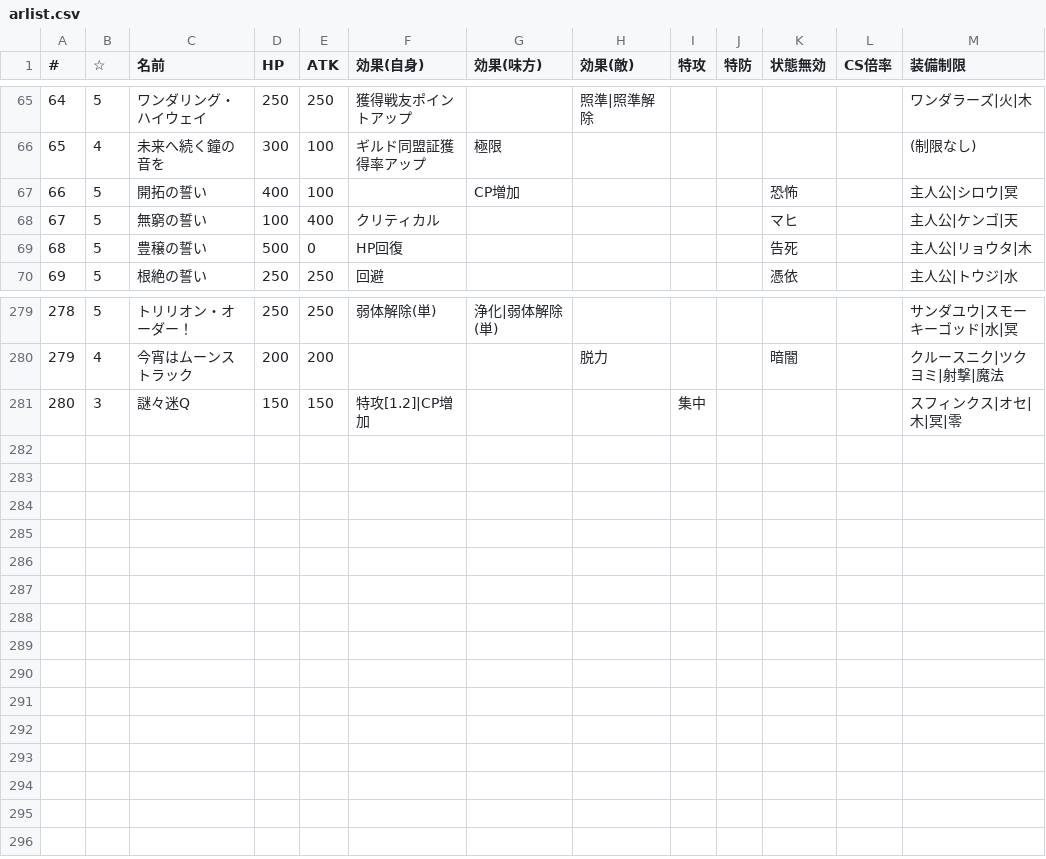
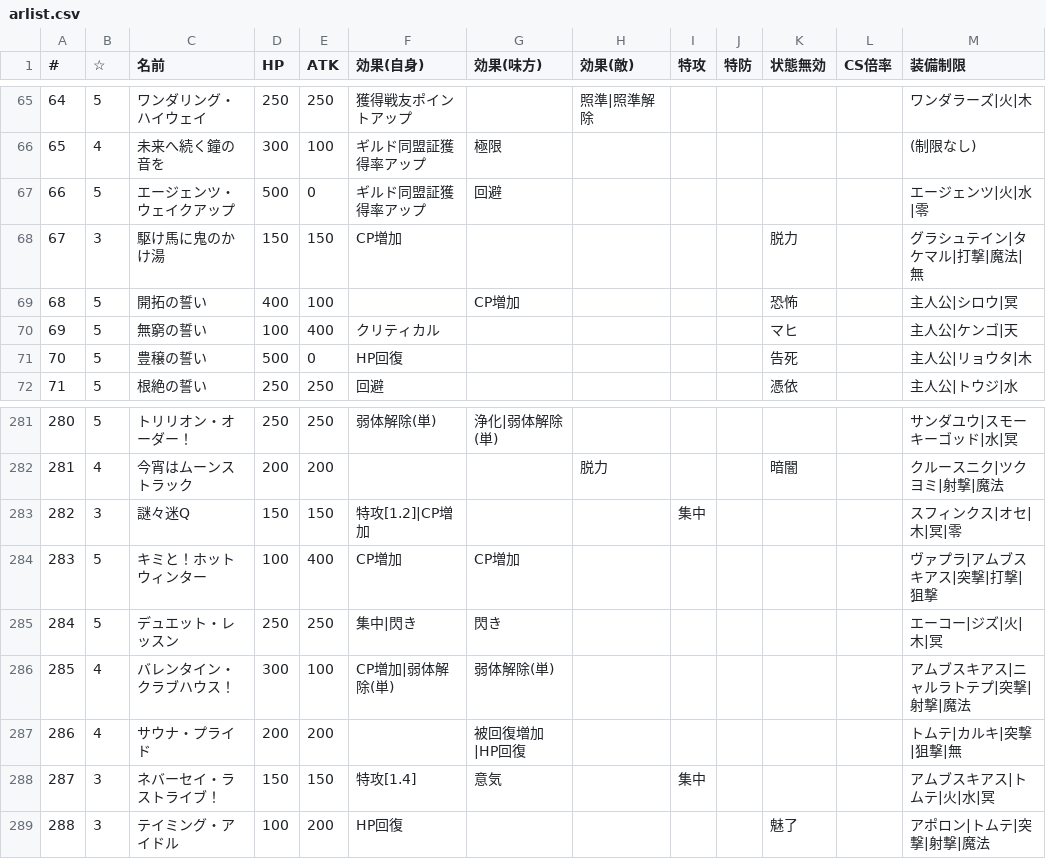
Before and after one commit to 0731gdoh/0731gdoh.github.io, a CSV file: csv/arlist.csv, drawn as a sheet; only a part is shown, gaps mark what is left out; addresses are those after the commit; the diff names each change by its address in the sheet, - before the commit and + after, or states it on an @@ line.

```diff
--- a/csv/arlist.csv
+++ b/csv/arlist.csv
+row 67: 66 | 5 | エージェンツ・ウェイクアップ | 500 | 0 | ギルド同盟証獲得率アップ | 回避 |  |  |  |  |  | エージェンツ|火|水|零
+row 68: 67 | 3 | 駆け馬に鬼のかけ湯 | 150 | 150 | CP増加 |  |  |  |  | 脱力 |  | グラシュテイン|タケマル|打撃|魔法|無
@@ column A (#) renumbered between rows 69 and 283 @@
+row 284: 283 | 5 | キミと！ホットウィンター | 100 | 400 | CP増加 | CP増加 |  |  |  |  |  | ヴァプラ|アムブスキアス|突撃|打撃|狙撃
+row 285: 284 | 5 | デュエット・レッスン | 250 | 250 | 集中|閃き | 閃き |  |  |  |  |  | エーコー|ジズ|火|木|冥
+row 286: 285 | 4 | バレンタイン・クラブハウス！ | 300 | 100 | CP増加|弱体解除(単) | 弱体解除(単) |  |  |  |  |  | アムブスキアス|ニャルラトテプ|突撃|射撃|魔法
+row 287: 286 | 4 | サウナ・プライド | 200 | 200 |  | 被回復増加|HP回復 |  |  |  |  |  | トムテ|カルキ|突撃|狙撃|無
+row 288: 287 | 3 | ネバーセイ・ラストライブ！ | 150 | 150 | 特攻[1.4] | 意気 |  | 集中 |  |  |  | アムブスキアス|トムテ|火|水|冥
+row 289: 288 | 3 | テイミング・アイドル | 100 | 200 | HP回復 |  |  |  |  | 魅了 |  | アポロン|トムテ|突撃|射撃|魔法
```
Also changed, not shown: csv/cs.csv, csv/lahhero.csv, 2 other files.
